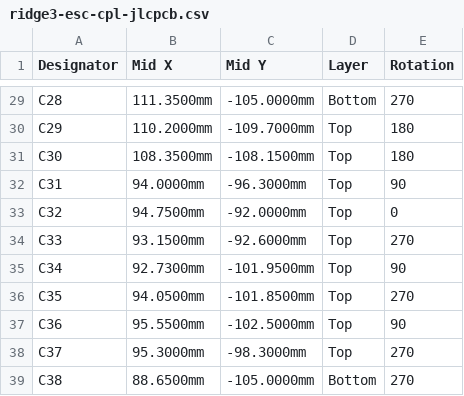
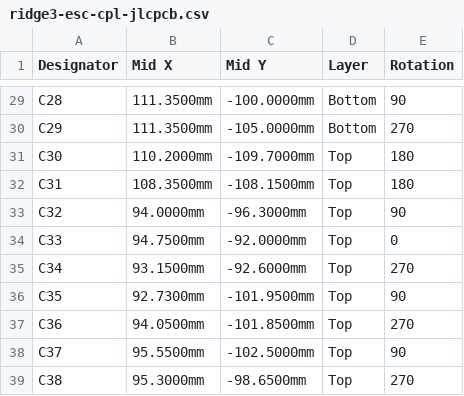
Before and after one commit to offgridevices/offgrid-hardware, a CSV file: ridge-3/esc/production/ridge3-esc-cpl-jlcpcb.csv, drawn as a sheet; only a part is shown, gaps mark what is left out; the diff covers the shown part only; the diff names each change by its address in the sheet, - before the commit and + after, or states it on an @@ line.

```diff
--- a/ridge-3/esc/production/ridge3-esc-cpl-jlcpcb.csv
+++ b/ridge-3/esc/production/ridge3-esc-cpl-jlcpcb.csv
-C29 (Mid Y): -105.0000mm
+C29 (Mid Y): -100.0000mm
-E29 (Rotation): 270
+E29 (Rotation): 90
-B30 (Mid X): 110.2000mm
+B30 (Mid X): 111.3500mm
-C30 (Mid Y): -109.7000mm
+C30 (Mid Y): -105.0000mm
-D30 (Layer): Top
+D30 (Layer): Bottom
-E30 (Rotation): 180
+E30 (Rotation): 270
-B31 (Mid X): 108.3500mm
+B31 (Mid X): 110.2000mm
-C31 (Mid Y): -108.1500mm
+C31 (Mid Y): -109.7000mm
-B32 (Mid X): 94.0000mm
+B32 (Mid X): 108.3500mm
-C32 (Mid Y): -96.3000mm
+C32 (Mid Y): -108.1500mm
-E32 (Rotation): 90
+E32 (Rotation): 180
-B33 (Mid X): 94.7500mm
+B33 (Mid X): 94.0000mm
-C33 (Mid Y): -92.0000mm
+C33 (Mid Y): -96.3000mm
-E33 (Rotation): 0
+E33 (Rotation): 90
-B34 (Mid X): 93.1500mm
+B34 (Mid X): 94.7500mm
-C34 (Mid Y): -92.6000mm
+C34 (Mid Y): -92.0000mm
-E34 (Rotation): 270
+E34 (Rotation): 0
-B35 (Mid X): 92.7300mm
+B35 (Mid X): 93.1500mm
-C35 (Mid Y): -101.9500mm
+C35 (Mid Y): -92.6000mm
-E35 (Rotation): 90
+E35 (Rotation): 270
-B36 (Mid X): 94.0500mm
+B36 (Mid X): 92.7300mm
-C36 (Mid Y): -101.8500mm
+C36 (Mid Y): -101.9500mm
-E36 (Rotation): 270
+E36 (Rotation): 90
-B37 (Mid X): 95.5500mm
+B37 (Mid X): 94.0500mm
-C37 (Mid Y): -102.5000mm
+C37 (Mid Y): -101.8500mm
-E37 (Rotation): 90
+E37 (Rotation): 270
-B38 (Mid X): 95.3000mm
+B38 (Mid X): 95.5500mm
-C38 (Mid Y): -98.3000mm
+C38 (Mid Y): -102.5000mm
-E38 (Rotation): 270
+E38 (Rotation): 90
-B39 (Mid X): 88.6500mm
+B39 (Mid X): 95.3000mm
-C39 (Mid Y): -105.0000mm
+C39 (Mid Y): -98.6500mm
-D39 (Layer): Bottom
+D39 (Layer): Top
```
Also changed, not shown: 5 added rows and 105 edited cells elsewhere in this file, ridge-3/esc/production/ridge3-esc-bom-jlcpcb.csv, ridge-3/esc/production/ridge3-esc-bom-pcbway.csv, 32 other files.
